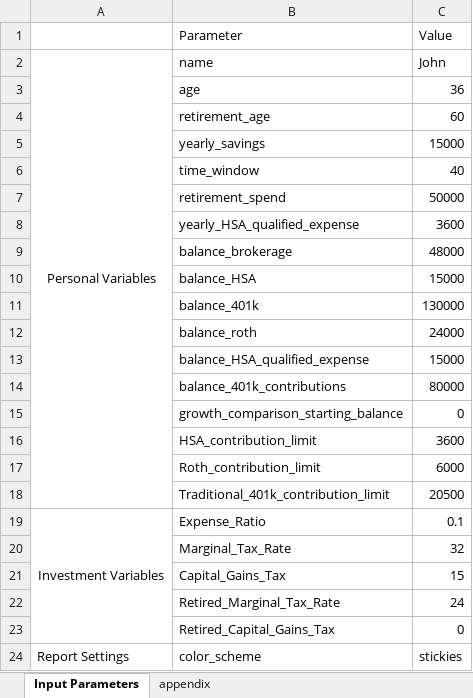
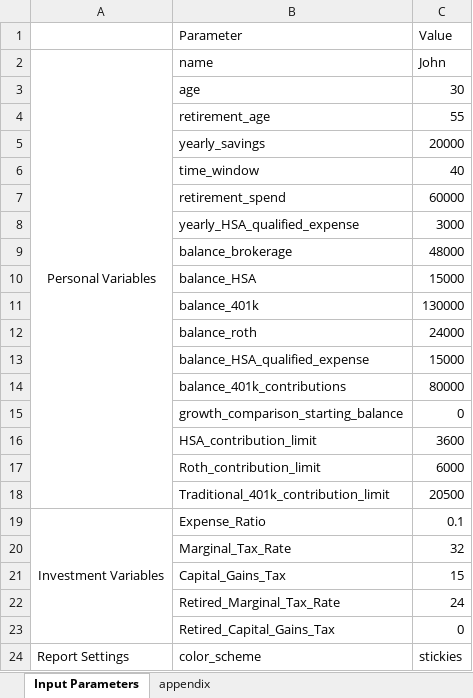
Before and after one commit to benkeesey/fire_report, an Excel workbook: Data/input.xlsx, sheet Input Parameters, drawn as a sheet; values as stored, in another font and other column widths than the file's, no borders; the diff names each change by its address in the sheet, - before the commit and + after, or states it on an @@ line.

```diff
--- a/Data/input.xlsx (sheet Input Parameters)
+++ b/Data/input.xlsx (sheet Input Parameters)
-C3 (Value): 36
+C3 (Value): 30
-C4 (Value): 60
+C4 (Value): 55
-C5 (Value): 15000
+C5 (Value): 20000
-C7 (Value): 50000
+C7 (Value): 60000
-C8 (Value): 3600
+C8 (Value): 3000
```
Also changed, not shown: 5 other files.
